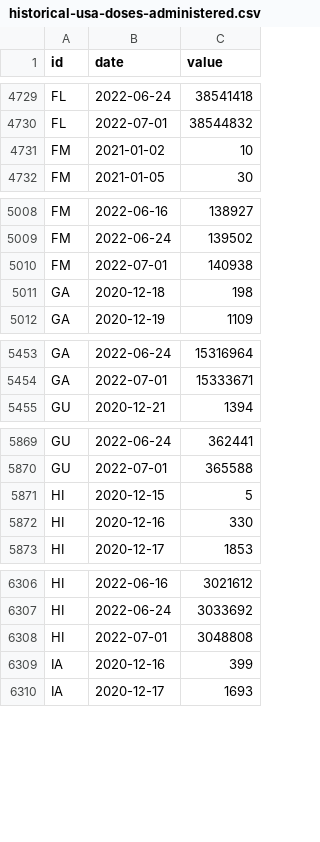
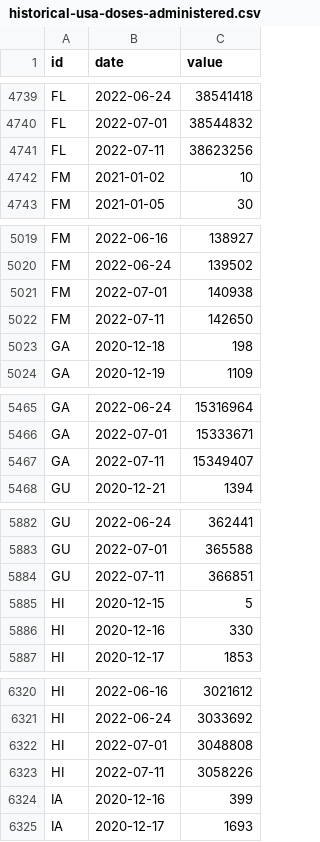
Before and after one commit to BloombergGraphics/covid-vaccine-tracker-data, a CSV file: data/historical-usa-doses-administered.csv, drawn as a sheet; only a part is shown, gaps mark what is left out; the diff covers the shown part only; the diff names each change by its address in the sheet, - before the commit and + after, or states it on an @@ line.

```diff
--- a/data/historical-usa-doses-administered.csv
+++ b/data/historical-usa-doses-administered.csv
+row 4741: FL | 2022-07-11 | 38623256
+row 5022: FM | 2022-07-11 | 142650
+row 5467: GA | 2022-07-11 | 15349407
+row 5884: GU | 2022-07-11 | 366851
+row 6323: HI | 2022-07-11 | 3058226
```
Also changed, not shown: 59 added rows elsewhere in this file, data/current-global.csv, data/current-usa.csv, 2 other files.
